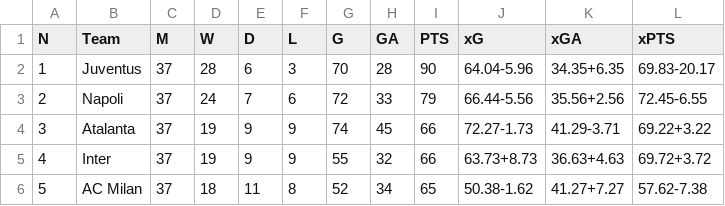
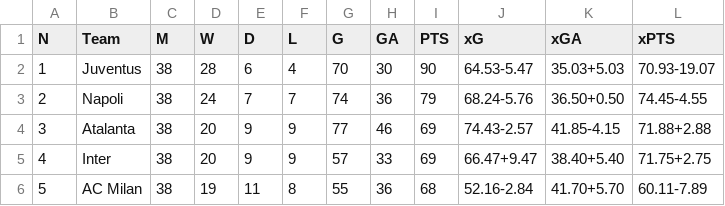
Before and after one commit to MatteoBoffa/viq_project, a CSV file: serie_a_stats.csv, drawn as a sheet; only a part is shown; the diff covers the shown part only.

Commit message:
new Presentation1

```diff
--- a/serie_a_stats.csv
+++ b/serie_a_stats.csv
@@ -2,5 +2,5 @@ N,Team,M,W,D,L,G,GA,PTS,xG,xGA,xPTS
-1,Juventus,37,28,6,3,70,28,90,64.04-5.96,34.35+6.35,69.83-20.17
-2,Napoli,37,24,7,6,72,33,79,66.44-5.56,35.56+2.56,72.45-6.55
-3,Atalanta,37,19,9,9,74,45,66,72.27-1.73,41.29-3.71,69.22+3.22
-4,Inter,37,19,9,9,55,32,66,63.73+8.73,36.63+4.63,69.72+3.72
-5,AC Milan,37,18,11,8,52,34,65,50.38-1.62,41.27+7.27,57.62-7.38
+"1","Juventus","38","28","6","4","70","30","90","64.53-5.47","35.03+5.03","70.93-19.07"
+"2","Napoli","38","24","7","7","74","36","79","68.24-5.76","36.50+0.50","74.45-4.55"
+"3","Atalanta","38","20","9","9","77","46","69","74.43-2.57","41.85-4.15","71.88+2.88"
+"4","Inter","38","20","9","9","57","33","69","66.47+9.47","38.40+5.40","71.75+2.75"
+"5","AC Milan","38","19","11","8","55","36","68","52.16-2.84","41.70+5.70","60.11-7.89"
```
Also changed, not shown: 137 edited cells elsewhere in this file.
